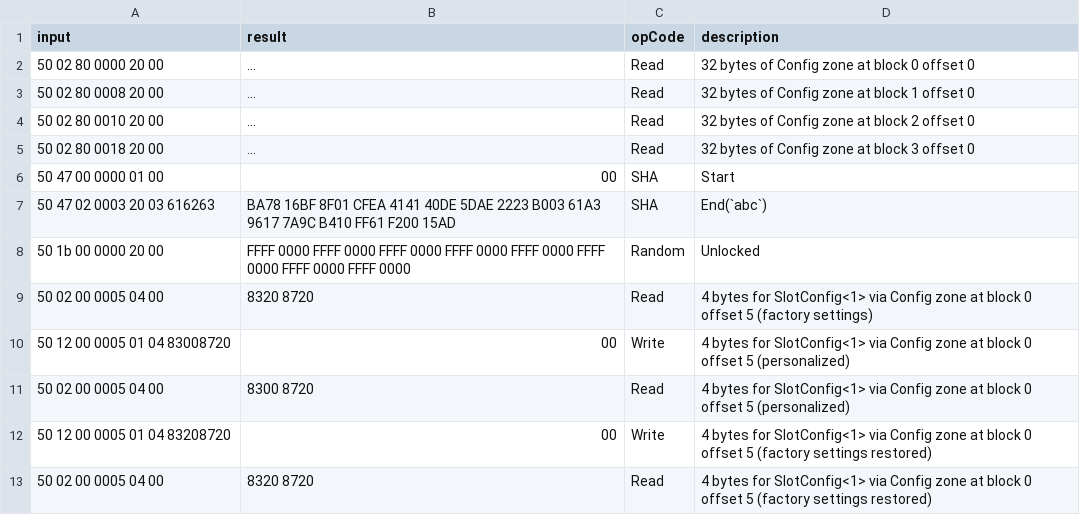
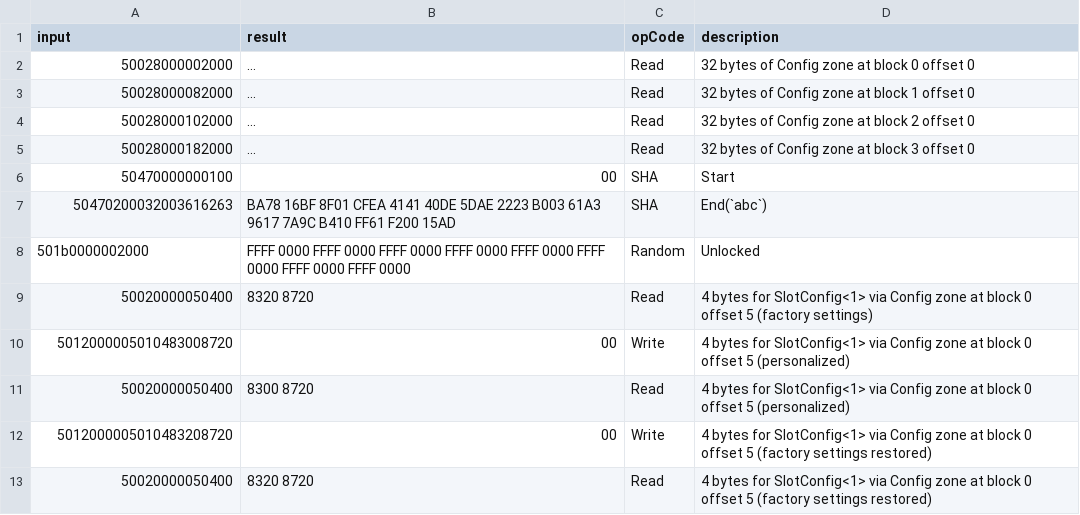
Before and after one commit to mattborja/MB-ATECCX08A-Library, a CSV file: TestVectors.csv, drawn as a sheet.

Commit message:
Remove extraneous spaces from inputs
Spaces were originally added for readability but are invalid for use for which this file was intended.

```diff
--- a/TestVectors.csv
+++ b/TestVectors.csv
@@ -1,13 +1,13 @@
 input,result,opCode,description
-50 02 80 0000 20 00,...,Read,32 bytes of Config zone at block 0 offset 0
-50 02 80 0008 20 00,...,Read,32 bytes of Config zone at block 1 offset 0
-50 02 80 0010 20 00,...,Read,32 bytes of Config zone at block 2 offset 0
-50 02 80 0018 20 00,...,Read,32 bytes of Config zone at block 3 offset 0
-50 47 00 0000 01 00,00,SHA,Start
-50 47 02 0003 20 03 616263,BA78 16BF 8F01 CFEA 4141 40DE 5DAE 2223 B003 61A3 9617 7A9C B410 FF61 F200 15AD,SHA,End(`abc`)
-50 1b 00 0000 20 00,FFFF 0000 FFFF 0000 FFFF 0000 FFFF 0000 FFFF 0000 FFFF 0000 FFFF 0000 FFFF 0000,Random,Unlocked
-50 02 00 0005 04 00,8320 8720,Read,4 bytes for SlotConfig<1> via Config zone at block 0 offset 5 (factory settings)
-50 12 00 0005 01 04 83008720,00,Write,4 bytes for SlotConfig<1> via Config zone at block 0 offset 5 (personalized)
-50 02 00 0005 04 00,8300 8720,Read,4 bytes for SlotConfig<1> via Config zone at block 0 offset 5 (personalized)
-50 12 00 0005 01 04 83208720,00,Write,4 bytes for SlotConfig<1> via Config zone at block 0 offset 5 (factory settings restored)
-50 02 00 0005 04 00,8320 8720,Read,4 bytes for SlotConfig<1> via Config zone at block 0 offset 5 (factory settings restored)
+50028000002000,...,Read,32 bytes of Config zone at block 0 offset 0
+50028000082000,...,Read,32 bytes of Config zone at block 1 offset 0
+50028000102000,...,Read,32 bytes of Config zone at block 2 offset 0
+50028000182000,...,Read,32 bytes of Config zone at block 3 offset 0
+50470000000100,00,SHA,Start
+50470200032003616263,BA78 16BF 8F01 CFEA 4141 40DE 5DAE 2223 B003 61A3 9617 7A9C B410 FF61 F200 15AD,SHA,End(`abc`)
+501b0000002000,FFFF 0000 FFFF 0000 FFFF 0000 FFFF 0000 FFFF 0000 FFFF 0000 FFFF 0000 FFFF 0000,Random,Unlocked
+50020000050400,8320 8720,Read,4 bytes for SlotConfig<1> via Config zone at block 0 offset 5 (factory settings)
+5012000005010483008720,00,Write,4 bytes for SlotConfig<1> via Config zone at block 0 offset 5 (personalized)
+50020000050400,8300 8720,Read,4 bytes for SlotConfig<1> via Config zone at block 0 offset 5 (personalized)
+5012000005010483208720,00,Write,4 bytes for SlotConfig<1> via Config zone at block 0 offset 5 (factory settings restored)
+50020000050400,8320 8720,Read,4 bytes for SlotConfig<1> via Config zone at block 0 offset 5 (factory settings restored)
```
